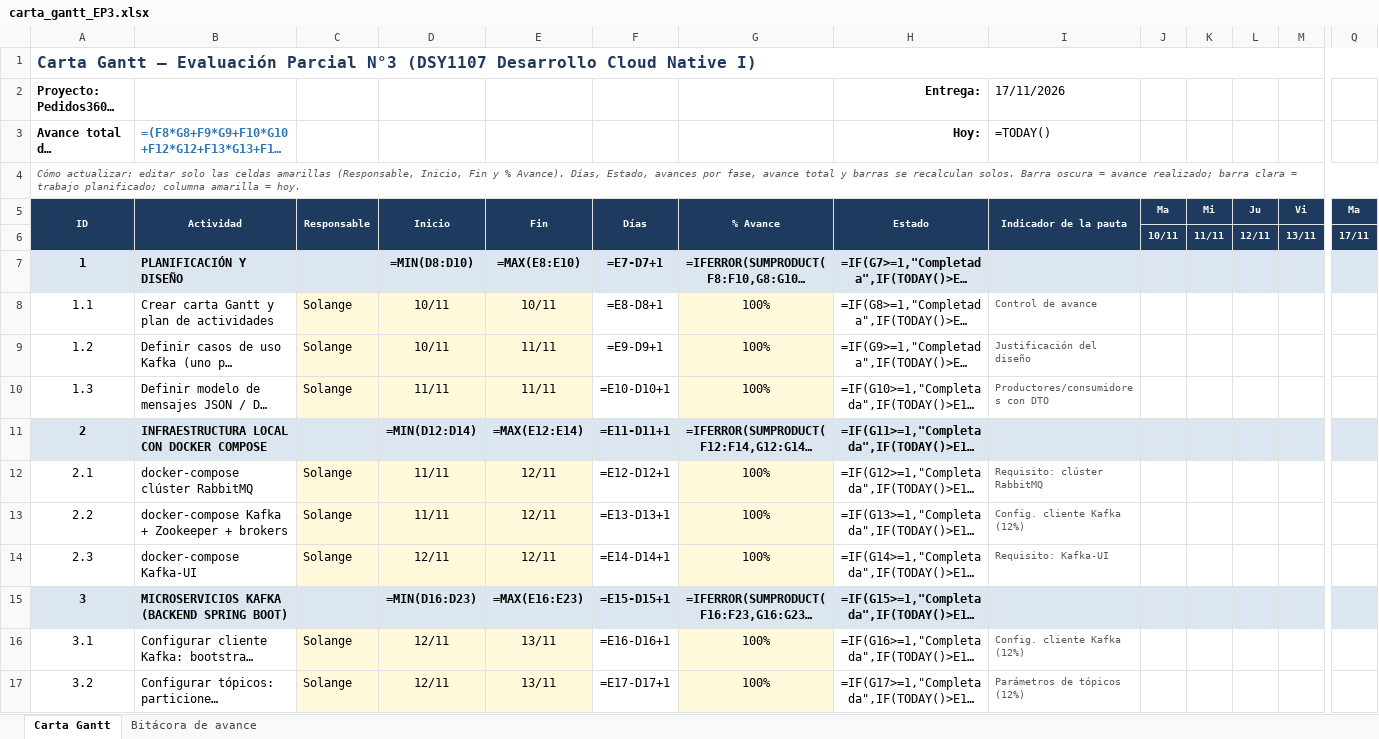
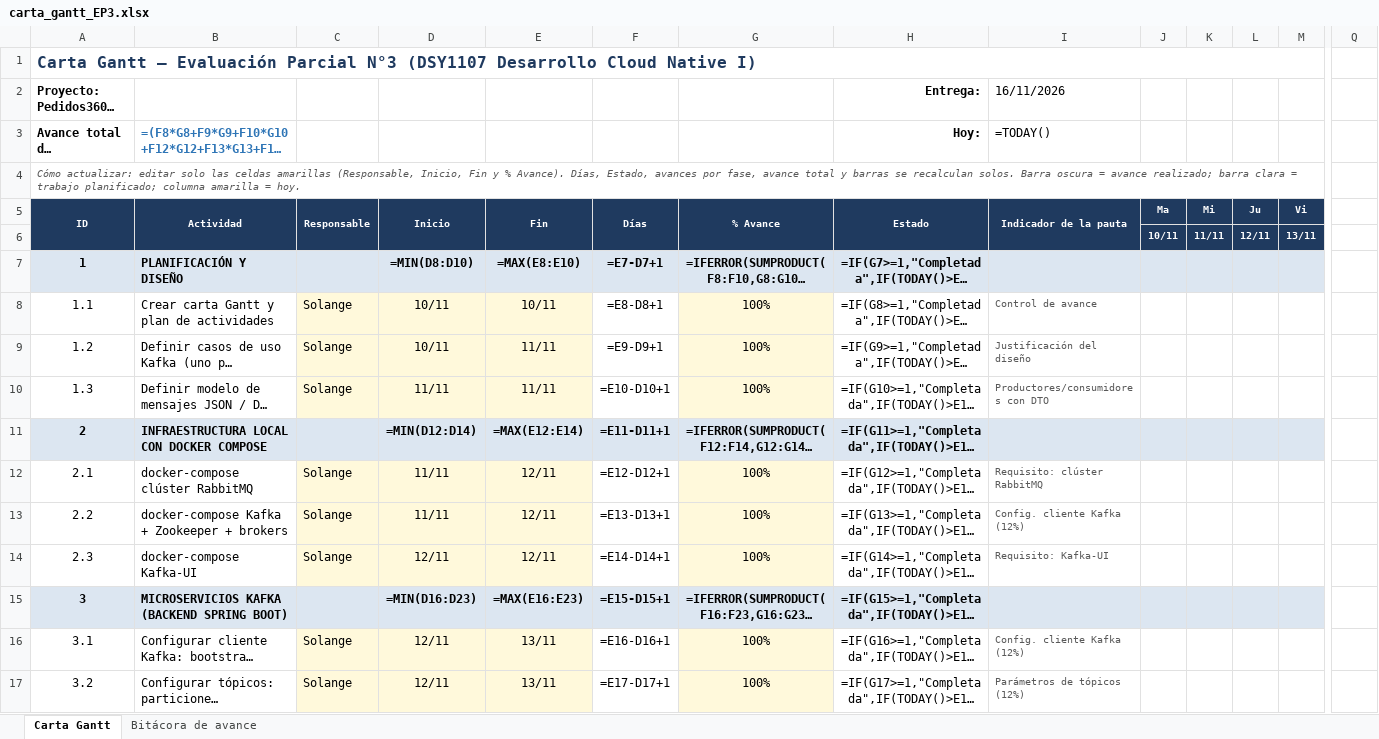
Before and after one commit to M1a000/CloudNative_Sol, an Excel workbook: docs/planificacion/carta_gantt_EP3.xlsx, sheet Carta Gantt, drawn as a sheet; only a part is shown, gaps mark what is left out; long unchanged cells end in …; values as stored, in another font and other column widths than the file's, no borders; formulas without a stored value are shown as written; conditional formats not drawn; the diff covers the shown part only; the diff names each change by its address in the sheet, - before the commit and + after, or states it on an @@ line.

```diff
--- a/docs/planificacion/carta_gantt_EP3.xlsx (sheet Carta Gantt)
+++ b/docs/planificacion/carta_gantt_EP3.xlsx (sheet Carta Gantt)
-A1:Q1 merged
+A1:P1 merged
-I2 (Indicador de la pauta): 17/11/2026
+I2 (Indicador de la pauta): 16/11/2026
-A4:Q4 merged
+A4:P4 merged
-Q5: Ma
+Q5: (empty)
-Q5:Q6 fill: #1F3A5F
+Q5:Q6 fill: none
-Q6: 17/11
+Q6: (empty)
-Q7 fill: #DCE6F1
+Q7 fill: none
-Q11 fill: #DCE6F1
+Q11 fill: none
-Q15 fill: #DCE6F1
+Q15 fill: none
```
Also changed, not shown: 28 edited cells and cell formats elsewhere in this sheet, sheet Bitácora de avance, 25 other files.
